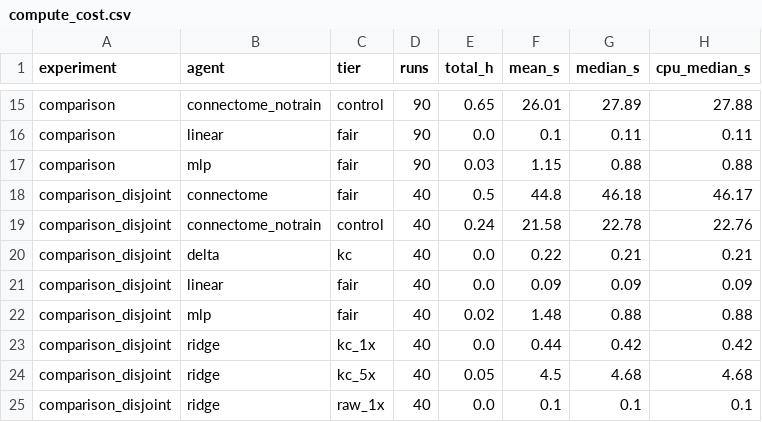
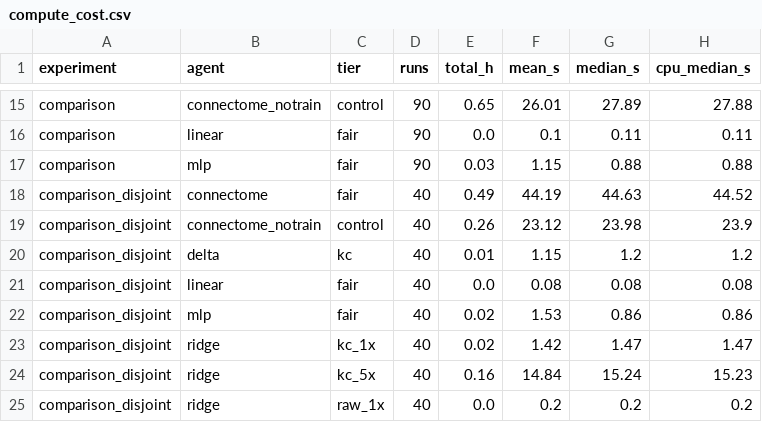
Before and after one commit to Nnnnest/my_fly_experiment, a CSV file: paper/tables/compute_cost.csv, drawn as a sheet; only a part is shown, gaps mark what is left out; the diff covers the shown part only.

```diff
--- a/paper/tables/compute_cost.csv
+++ b/paper/tables/compute_cost.csv
@@ -17,9 +17,9 @@ comparison,linear,fair,90,0.0,0.1,0.11,0.11
 comparison,mlp,fair,90,0.03,1.15,0.88,0.88
-comparison_disjoint,connectome,fair,40,0.5,44.8,46.18,46.17
-comparison_disjoint,connectome_notrain,control,40,0.24,21.58,22.78,22.76
-comparison_disjoint,delta,kc,40,0.0,0.22,0.21,0.21
-comparison_disjoint,linear,fair,40,0.0,0.09,0.09,0.09
-comparison_disjoint,mlp,fair,40,0.02,1.48,0.88,0.88
-comparison_disjoint,ridge,kc_1x,40,0.0,0.44,0.42,0.42
-comparison_disjoint,ridge,kc_5x,40,0.05,4.5,4.68,4.68
-comparison_disjoint,ridge,raw_1x,40,0.0,0.1,0.1,0.1
+comparison_disjoint,connectome,fair,40,0.49,44.19,44.63,44.52
+comparison_disjoint,connectome_notrain,control,40,0.26,23.12,23.98,23.9
+comparison_disjoint,delta,kc,40,0.01,1.15,1.2,1.2
+comparison_disjoint,linear,fair,40,0.0,0.08,0.08,0.08
+comparison_disjoint,mlp,fair,40,0.02,1.53,0.86,0.86
+comparison_disjoint,ridge,kc_1x,40,0.02,1.42,1.47,1.47
+comparison_disjoint,ridge,kc_5x,40,0.16,14.84,15.24,15.23
+comparison_disjoint,ridge,raw_1x,40,0.0,0.2,0.2,0.2
```
Also changed, not shown: 4 edited cells elsewhere in this file, paper/tables/disjoint_cmp_final_acc.csv, paper/tables/disjoint_cmp_paired.csv, 7 other files.
